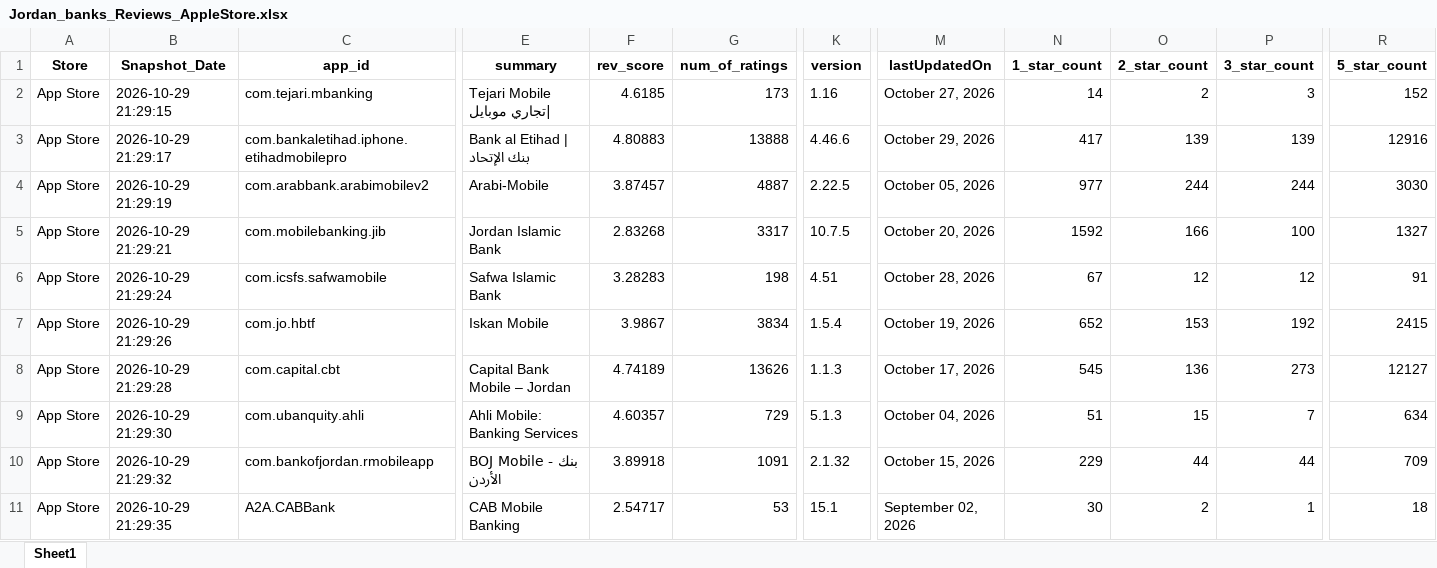
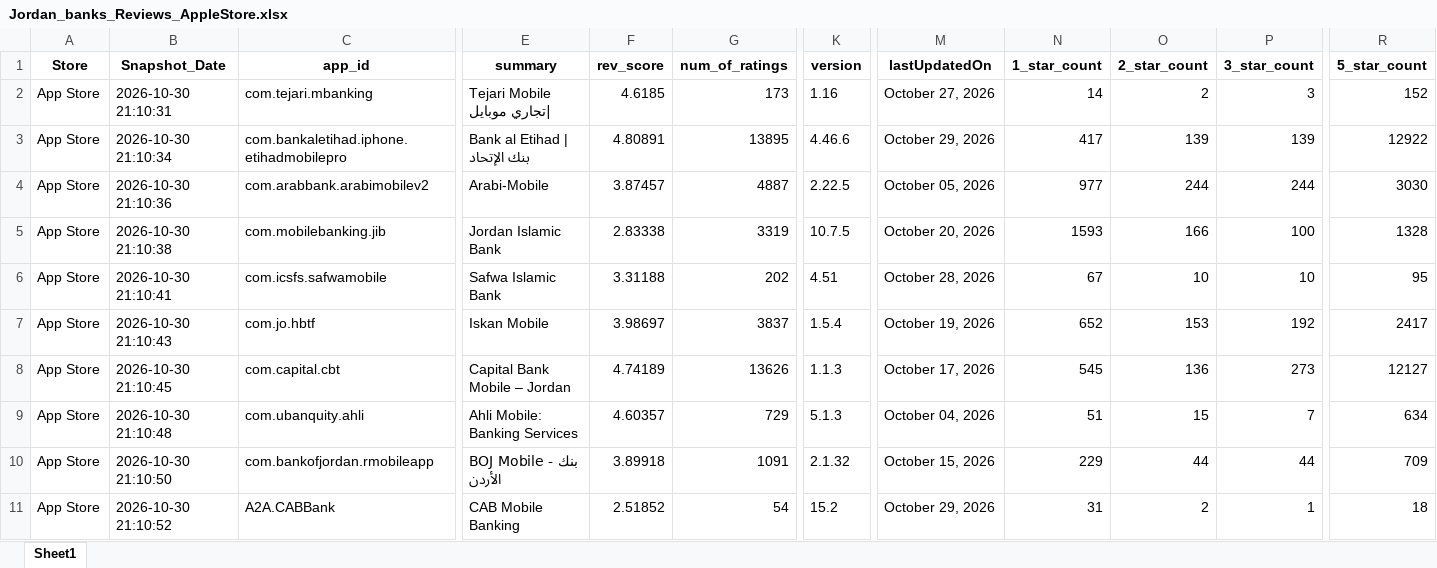
Before and after one commit to Joseph-Sal/jordan_banks_reviews_stats_data, an Excel workbook: data/Jordan_banks_Reviews_AppleStore.xlsx, sheet Sheet1, drawn as a sheet; only a part is shown, gaps mark what is left out; values as stored, in another font and other column widths than the file's, no borders; the diff covers the shown part only; the diff names each change by its address in the sheet, - before the commit and + after, or states it on an @@ line.

```diff
--- a/data/Jordan_banks_Reviews_AppleStore.xlsx (sheet Sheet1)
+++ b/data/Jordan_banks_Reviews_AppleStore.xlsx (sheet Sheet1)
-B2 (Snapshot_Date): 2026-10-29 21:29:15
+B2 (Snapshot_Date): 2026-10-30 21:10:31
-B3 (Snapshot_Date): 2026-10-29 21:29:17
+B3 (Snapshot_Date): 2026-10-30 21:10:34
-F3 (rev_score): 4.80883
+F3 (rev_score): 4.80891
-G3 (num_of_ratings): 13888
+G3 (num_of_ratings): 13895
-R3 (5_star_count): 12916
+R3 (5_star_count): 12922
-B4 (Snapshot_Date): 2026-10-29 21:29:19
+B4 (Snapshot_Date): 2026-10-30 21:10:36
-B5 (Snapshot_Date): 2026-10-29 21:29:21
+B5 (Snapshot_Date): 2026-10-30 21:10:38
-F5 (rev_score): 2.83268
+F5 (rev_score): 2.83338
-G5 (num_of_ratings): 3317
+G5 (num_of_ratings): 3319
-N5 (1_star_count): 1592
+N5 (1_star_count): 1593
-R5 (5_star_count): 1327
+R5 (5_star_count): 1328
-B6 (Snapshot_Date): 2026-10-29 21:29:24
+B6 (Snapshot_Date): 2026-10-30 21:10:41
-F6 (rev_score): 3.28283
+F6 (rev_score): 3.31188
-G6 (num_of_ratings): 198
+G6 (num_of_ratings): 202
-O6 (2_star_count): 12
+O6 (2_star_count): 10
-P6 (3_star_count): 12
+P6 (3_star_count): 10
-R6 (5_star_count): 91
+R6 (5_star_count): 95
-B7 (Snapshot_Date): 2026-10-29 21:29:26
+B7 (Snapshot_Date): 2026-10-30 21:10:43
-F7 (rev_score): 3.9867
+F7 (rev_score): 3.98697
-G7 (num_of_ratings): 3834
+G7 (num_of_ratings): 3837
-R7 (5_star_count): 2415
+R7 (5_star_count): 2417
-B8 (Snapshot_Date): 2026-10-29 21:29:28
+B8 (Snapshot_Date): 2026-10-30 21:10:45
-B9 (Snapshot_Date): 2026-10-29 21:29:30
+B9 (Snapshot_Date): 2026-10-30 21:10:48
-B10 (Snapshot_Date): 2026-10-29 21:29:32
+B10 (Snapshot_Date): 2026-10-30 21:10:50
-B11 (Snapshot_Date): 2026-10-29 21:29:35
+B11 (Snapshot_Date): 2026-10-30 21:10:52
-F11 (rev_score): 2.54717
+F11 (rev_score): 2.51852
-G11 (num_of_ratings): 53
+G11 (num_of_ratings): 54
-K11 (version): 15.1
+K11 (version): 15.2
-M11 (lastUpdatedOn): September 02, 2026
+M11 (lastUpdatedOn): October 29, 2026
-N11 (1_star_count): 30
+N11 (1_star_count): 31
```
Also changed, not shown: 15 edited cells elsewhere in this sheet, data/Jordan_banks_Reviews_GooglePlay.xlsx.
